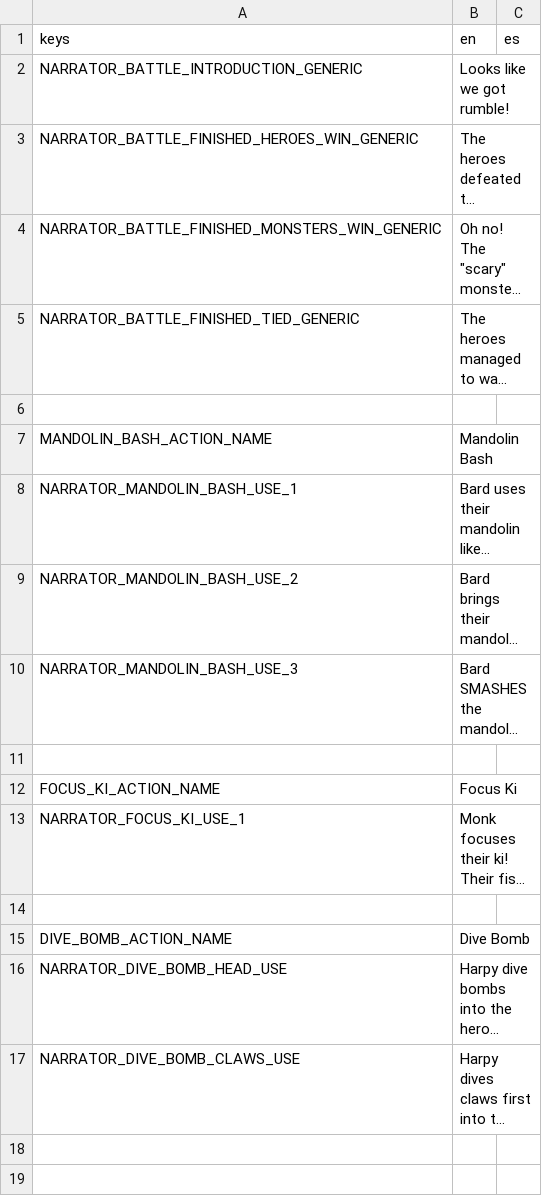
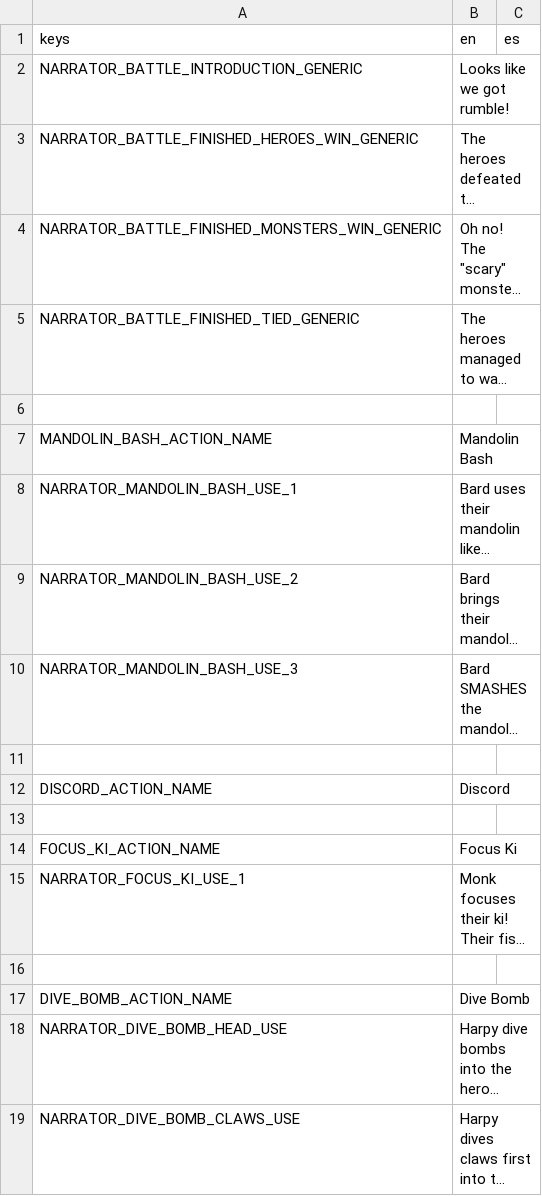
Before and after one commit to Lucrecious/arpeegees, a CSV file: dialogue_localized.csv, drawn as a sheet; long unchanged cells end in …; the diff names each change by its address in the sheet, - before the commit and + after, or states it on an @@ line.

```diff
--- a/dialogue_localized.csv
+++ b/dialogue_localized.csv
+row 12: DISCORD_ACTION_NAME | Discord
+row 13: (empty)
```
Also changed, not shown: 18 other files.
